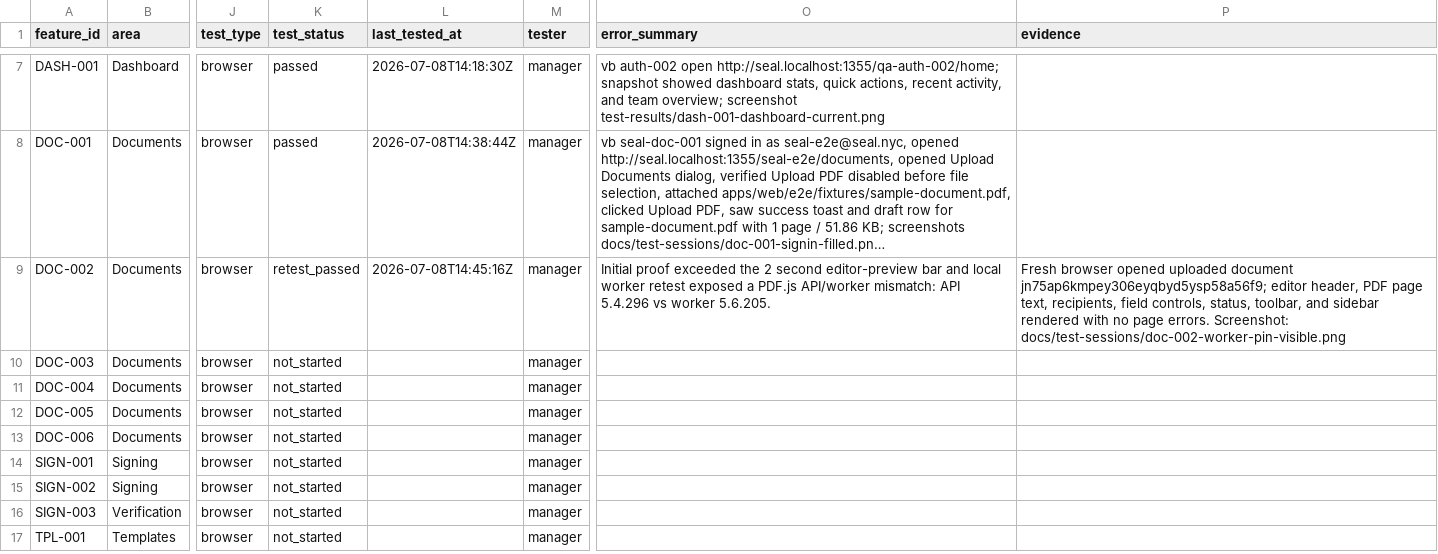
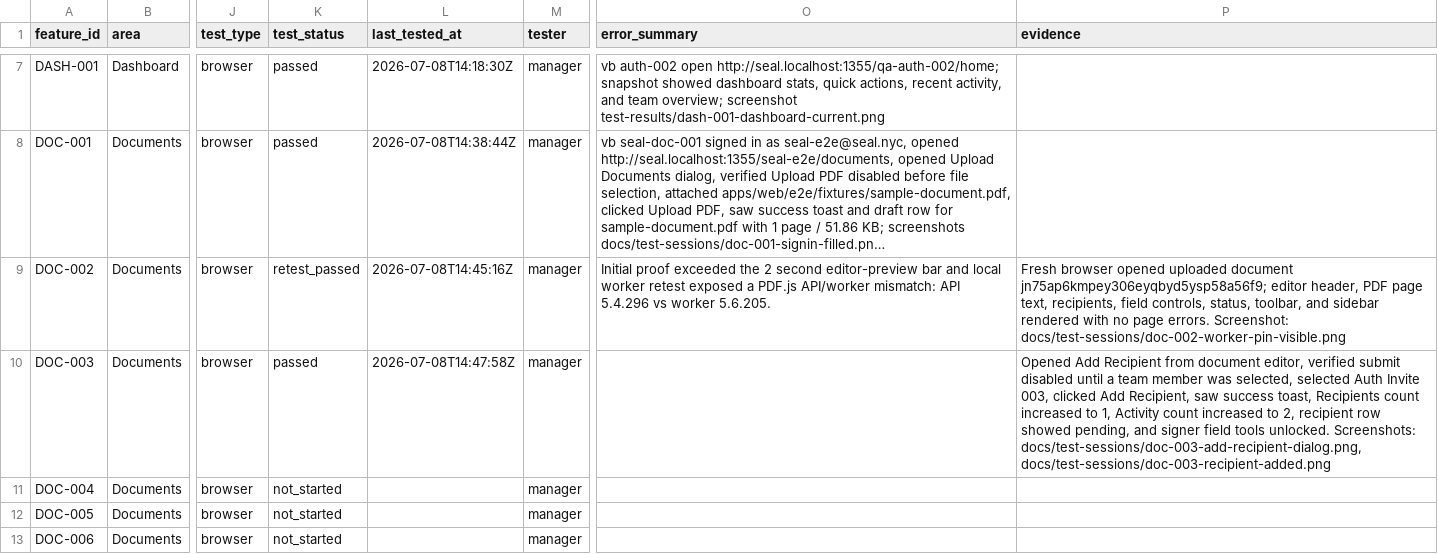
Before and after one commit to VortexNYC/seal, a CSV file: docs/qa/feature-user-stories.csv, drawn as a sheet; only a part is shown, gaps mark what is left out; the shorter side is filled out with more unchanged rows; long unchanged cells end in …; the diff names each change by its address in the sheet, - before the commit and + after, or states it on an @@ line.

Commit message:
docs: mark add recipient story tested

```diff
--- a/docs/qa/feature-user-stories.csv
+++ b/docs/qa/feature-user-stories.csv
-K10 (test_status): not_started
+K10 (test_status): passed
-L10 (last_tested_at): (empty)
+L10 (last_tested_at): 2026-07-08T14:47:58Z
-P10 (evidence): (empty)
+P10 (evidence): Opened Add Recipient from document editor, verified submit disabled until a team member was selected, selected Auth Invite 003, clicked Add Recipient, saw success toast, Recipients count increased to 1, Activity count increased to 2, recipient row showed pending, and signer field tools unlocked. Screenshots: docs/test-sessions/doc-003-add-recipient-dialog.png, docs/test-sessions/doc-003-recipient-added.png
```
